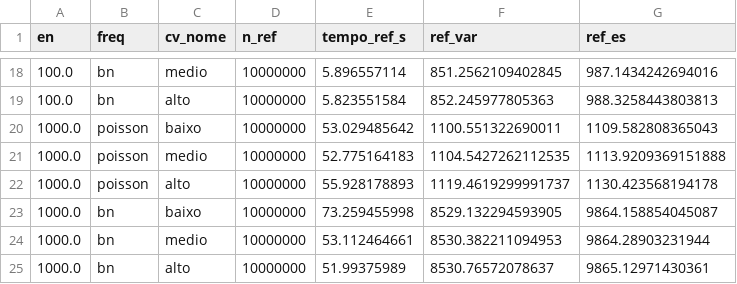
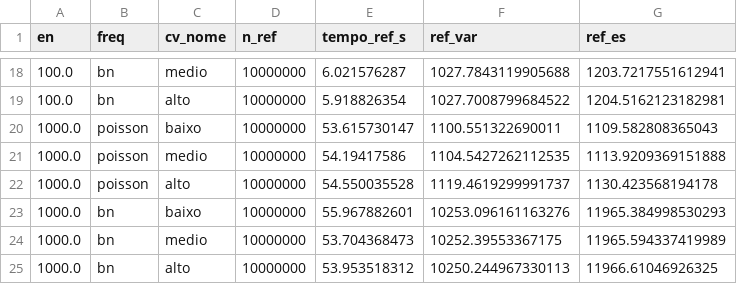
Before and after one commit to andrecamatta/pq_panjer, a CSV file: data/output/grid_referencias.csv, drawn as a sheet; only a part is shown, gaps mark what is left out; the diff covers the shown part only.

```diff
--- a/data/output/grid_referencias.csv
+++ b/data/output/grid_referencias.csv
@@ -18,8 +18,8 @@ en,freq,cv_nome,n_ref,tempo_ref_s,ref_var,ref_es
-100.0,bn,medio,10000000,5.896557114,851.2562109402845,987.1434242694016
-100.0,bn,alto,10000000,5.823551584,852.245977805363,988.3258443803813
-1000.0,poisson,baixo,10000000,53.029485642,1100.551322690011,1109.582808365043
-1000.0,poisson,medio,10000000,52.775164183,1104.5427262112535,1113.9209369151888
-1000.0,poisson,alto,10000000,55.928178893,1119.4619299991737,1130.423568194178
-1000.0,bn,baixo,10000000,73.259455998,8529.132294593905,9864.158854045087
-1000.0,bn,medio,10000000,53.112464661,8530.382211094953,9864.28903231944
-1000.0,bn,alto,10000000,51.99375989,8530.76572078637,9865.12971430361
+100.0,bn,medio,10000000,6.021576287,1027.7843119905688,1203.7217551612941
+100.0,bn,alto,10000000,5.918826354,1027.7008799684522,1204.5162123182981
+1000.0,poisson,baixo,10000000,53.615730147,1100.551322690011,1109.582808365043
+1000.0,poisson,medio,10000000,54.19417586,1104.5427262112535,1113.9209369151888
+1000.0,poisson,alto,10000000,54.550035528,1119.4619299991737,1130.423568194178
+1000.0,bn,baixo,10000000,55.967882601,10253.096161163276,11965.384998530293
+1000.0,bn,medio,10000000,53.704368473,10252.39553367175,11965.594337419989
+1000.0,bn,alto,10000000,53.953518312,10250.244967330113,11966.61046926325
```
Also changed, not shown: 30 edited cells elsewhere in this file, data/output/grid_resultados.csv, 23 other files.
